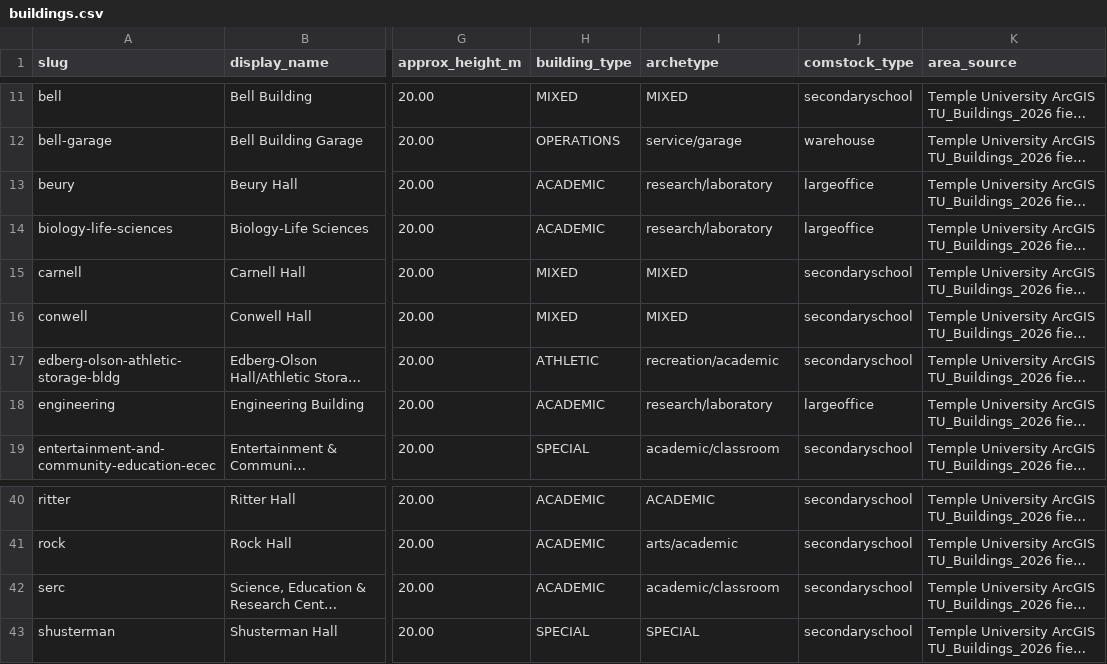
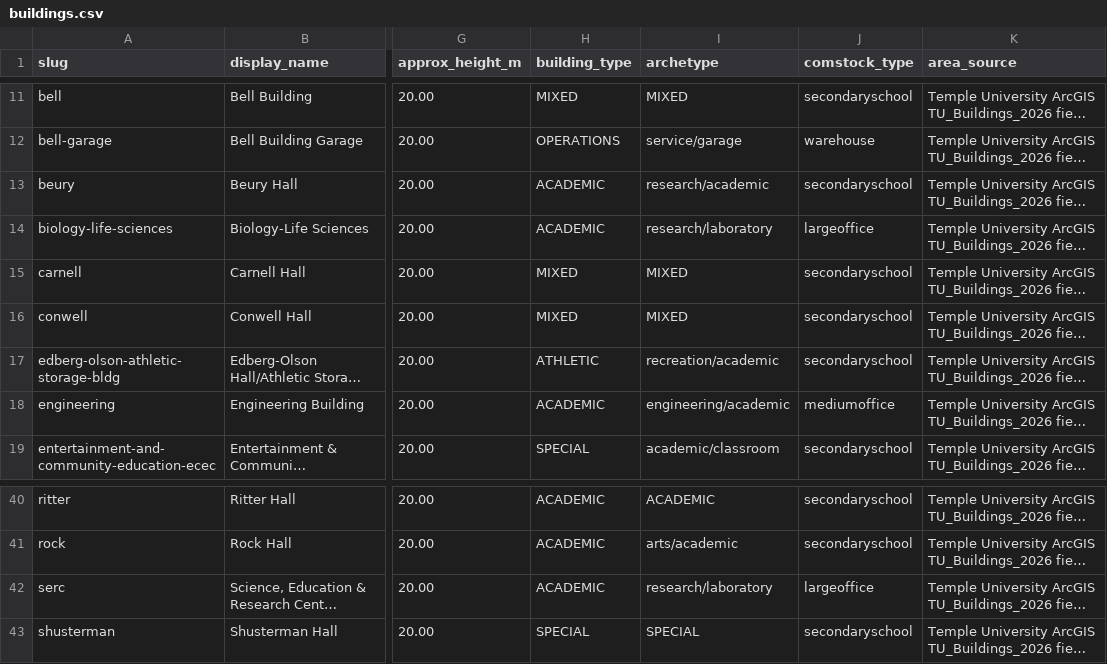
Before and after one commit to ritwiksi/TempleTwin, a CSV file: backend/app/data/buildings.csv, drawn as a sheet; only a part is shown, gaps mark what is left out; long unchanged cells end in …; the diff names each change by its address in the sheet, - before the commit and + after, or states it on an @@ line.

```diff
--- a/backend/app/data/buildings.csv
+++ b/backend/app/data/buildings.csv
-I13 (archetype): research/laboratory
+I13 (archetype): research/academic
-J13 (comstock_type): largeoffice
+J13 (comstock_type): secondaryschool
-I18 (archetype): research/laboratory
+I18 (archetype): engineering/academic
-J18 (comstock_type): largeoffice
+J18 (comstock_type): mediumoffice
-I42 (archetype): academic/classroom
+I42 (archetype): research/laboratory
-J42 (comstock_type): secondaryschool
+J42 (comstock_type): largeoffice
```
